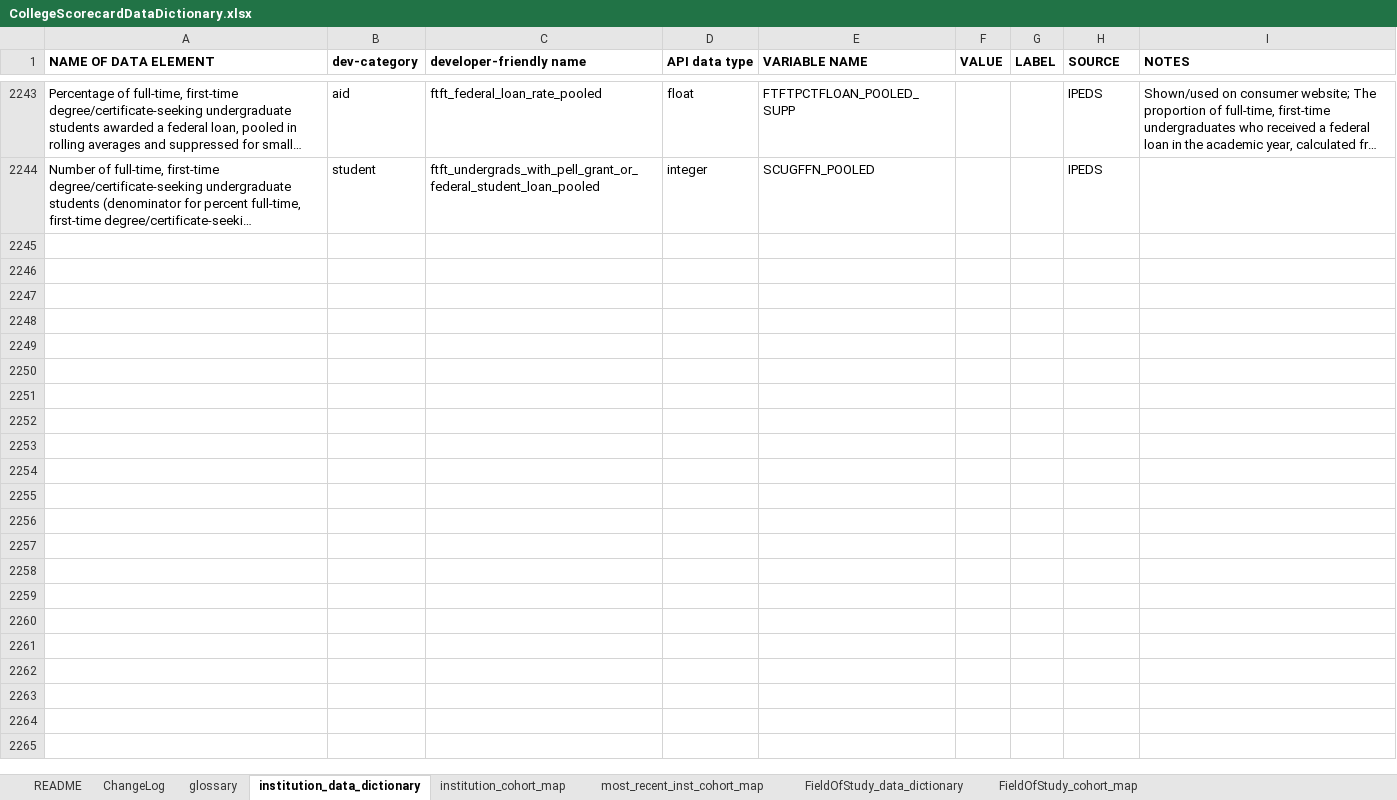
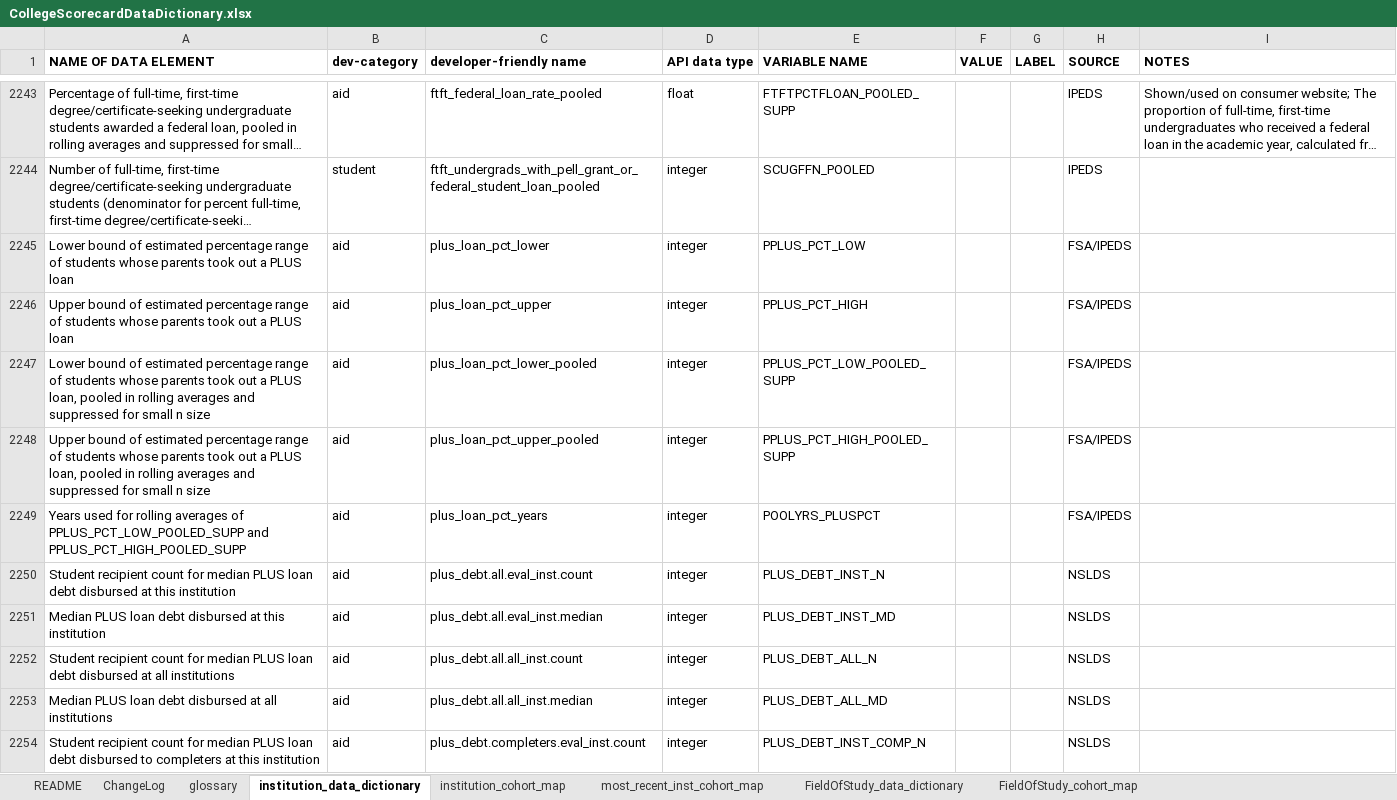
Before and after one commit to RTICWDT/college-scorecard, an Excel workbook: assets/CollegeScorecardDataDictionary.xlsx, sheet institution_data_dictionary, drawn as a sheet; only a part is shown, gaps mark what is left out; long unchanged cells end in …; values as stored, in another font and other column widths than the file's, no borders; conditional formats not drawn; the diff covers the shown part only; the diff names each change by its address in the sheet, - before the commit and + after, or states it on an @@ line.

Commit message:
debt range fix and updated documentation

```diff
--- a/assets/CollegeScorecardDataDictionary.xlsx (sheet institution_data_dictionary)
+++ b/assets/CollegeScorecardDataDictionary.xlsx (sheet institution_data_dictionary)
+row 2245: Lower bound of estimated percentage range of students whose parents took out a PLUS loan | aid | plus_loan_pct_lower | integer | PPLUS_PCT_LOW |  |  | FSA/IPEDS
+row 2246: Upper bound of estimated percentage range of students whose parents took out a PLUS loan | aid | plus_loan_pct_upper | integer | PPLUS_PCT_HIGH |  |  | FSA/IPEDS
+row 2247: Lower bound of estimated percentage range of students whose parents took out a PLUS loan, pooled in rolling averages and suppressed for small n size | aid | plus_loan_pct_lower_pooled | integer | PPLUS_PCT_LOW_POOLED_SUPP |  |  | FSA/IPEDS
+row 2248: Upper bound of estimated percentage range of students whose parents took out a PLUS loan, pooled in rolling averages and suppressed for small n size | aid | plus_loan_pct_upper_pooled | integer | PPLUS_PCT_HIGH_POOLED_SUPP |  |  | FSA/IPEDS
+row 2249: Years used for rolling averages of PPLUS_PCT_LOW_POOLED_SUPP and PPLUS_PCT_HIGH_POOLED_SUPP | aid | plus_loan_pct_years | integer | POOLYRS_PLUSPCT |  |  | FSA/IPEDS
+row 2250: Student recipient count for median PLUS loan debt disbursed at this institution | aid | plus_debt.all.eval_inst.count | integer | PLUS_DEBT_INST_N |  |  | NSLDS
+row 2251: Median PLUS loan debt disbursed at this institution | aid | plus_debt.all.eval_inst.median | integer | PLUS_DEBT_INST_MD |  |  | NSLDS
+row 2252: Student recipient count for median PLUS loan debt disbursed at all institutions | aid | plus_debt.all.all_inst.count | integer | PLUS_DEBT_ALL_N |  |  | NSLDS
+row 2253: Median PLUS loan debt disbursed at all institutions | aid | plus_debt.all.all_inst.median | integer | PLUS_DEBT_ALL_MD |  |  | NSLDS
+row 2254: Student recipient count for median PLUS loan debt disbursed to completers at this institution | aid | plus_debt.completers.eval_inst.count | integer | PLUS_DEBT_INST_COMP_N |  |  | NSLDS
```
Also changed, not shown: 48 added rows elsewhere in this sheet, sheet institution_cohort_map, sheet most_recent_inst_cohort_map, sheet FieldOfStudy_data_dictionary, sheet FieldOfStudy_cohort_map, sheet ChangeLog, sheet README, 5 other files.
